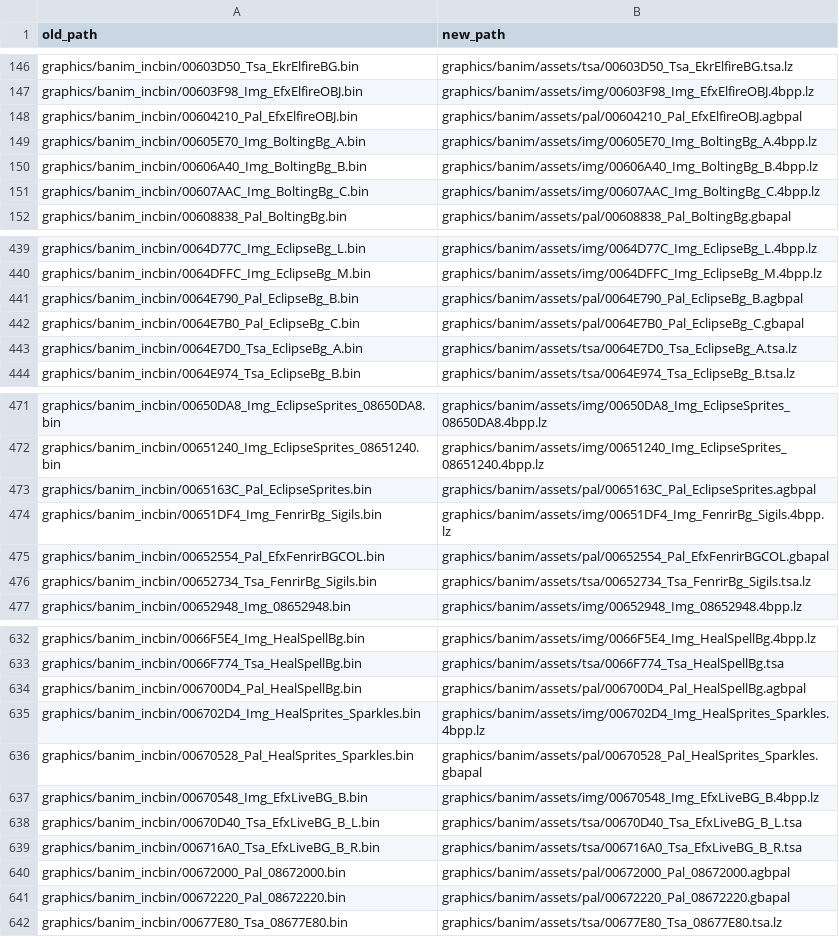
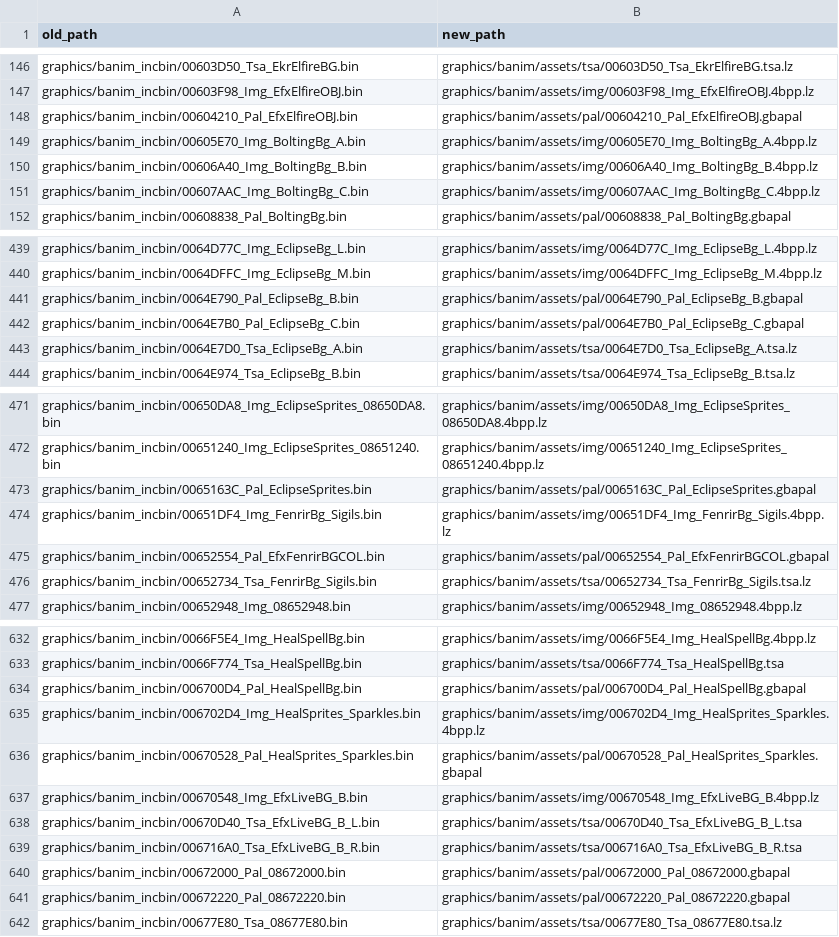
Before and after one commit to laqieer/fireemblem8u, a CSV file: reports/data_banim_asset_map.csv, drawn as a sheet; only a part is shown, gaps mark what is left out; the diff covers the shown part only.

Commit message:
Revert "Handle high-bit banim palettes via agbpal sources"
This reverts commit 1636d5dae712fc3135f13368ae4733bd398e239e.

```diff
--- a/reports/data_banim_asset_map.csv
+++ b/reports/data_banim_asset_map.csv
@@ -147,3 +147,3 @@ graphics/banim_incbin/00603D50_Tsa_EkrElfireBG.bin,graphics/banim/assets/tsa/006
 graphics/banim_incbin/00603F98_Img_EfxElfireOBJ.bin,graphics/banim/assets/img/00603F98_Img_EfxElfireOBJ.4bpp.lz
-graphics/banim_incbin/00604210_Pal_EfxElfireOBJ.bin,graphics/banim/assets/pal/00604210_Pal_EfxElfireOBJ.agbpal
+graphics/banim_incbin/00604210_Pal_EfxElfireOBJ.bin,graphics/banim/assets/pal/00604210_Pal_EfxElfireOBJ.gbapal
 graphics/banim_incbin/00605E70_Img_BoltingBg_A.bin,graphics/banim/assets/img/00605E70_Img_BoltingBg_A.4bpp.lz
@@ -440,3 +440,3 @@ graphics/banim_incbin/0064D77C_Img_EclipseBg_L.bin,graphics/banim/assets/img/006
 graphics/banim_incbin/0064DFFC_Img_EclipseBg_M.bin,graphics/banim/assets/img/0064DFFC_Img_EclipseBg_M.4bpp.lz
-graphics/banim_incbin/0064E790_Pal_EclipseBg_B.bin,graphics/banim/assets/pal/0064E790_Pal_EclipseBg_B.agbpal
+graphics/banim_incbin/0064E790_Pal_EclipseBg_B.bin,graphics/banim/assets/pal/0064E790_Pal_EclipseBg_B.gbapal
 graphics/banim_incbin/0064E7B0_Pal_EclipseBg_C.bin,graphics/banim/assets/pal/0064E7B0_Pal_EclipseBg_C.gbapal
@@ -472,3 +472,3 @@ graphics/banim_incbin/00650DA8_Img_EclipseSprites_08650DA8.bin,graphics/banim/as
 graphics/banim_incbin/00651240_Img_EclipseSprites_08651240.bin,graphics/banim/assets/img/00651240_Img_EclipseSprites_08651240.4bpp.lz
-graphics/banim_incbin/0065163C_Pal_EclipseSprites.bin,graphics/banim/assets/pal/0065163C_Pal_EclipseSprites.agbpal
+graphics/banim_incbin/0065163C_Pal_EclipseSprites.bin,graphics/banim/assets/pal/0065163C_Pal_EclipseSprites.gbapal
 graphics/banim_incbin/00651DF4_Img_FenrirBg_Sigils.bin,graphics/banim/assets/img/00651DF4_Img_FenrirBg_Sigils.4bpp.lz
@@ -633,3 +633,3 @@ graphics/banim_incbin/0066F5E4_Img_HealSpellBg.bin,graphics/banim/assets/img/006
 graphics/banim_incbin/0066F774_Tsa_HealSpellBg.bin,graphics/banim/assets/tsa/0066F774_Tsa_HealSpellBg.tsa
-graphics/banim_incbin/006700D4_Pal_HealSpellBg.bin,graphics/banim/assets/pal/006700D4_Pal_HealSpellBg.agbpal
+graphics/banim_incbin/006700D4_Pal_HealSpellBg.bin,graphics/banim/assets/pal/006700D4_Pal_HealSpellBg.gbapal
 graphics/banim_incbin/006702D4_Img_HealSprites_Sparkles.bin,graphics/banim/assets/img/006702D4_Img_HealSprites_Sparkles.4bpp.lz
@@ -639,3 +639,3 @@ graphics/banim_incbin/00670D40_Tsa_EfxLiveBG_B_L.bin,graphics/banim/assets/tsa/0
 graphics/banim_incbin/006716A0_Tsa_EfxLiveBG_B_R.bin,graphics/banim/assets/tsa/006716A0_Tsa_EfxLiveBG_B_R.tsa
-graphics/banim_incbin/00672000_Pal_08672000.bin,graphics/banim/assets/pal/00672000_Pal_08672000.agbpal
+graphics/banim_incbin/00672000_Pal_08672000.bin,graphics/banim/assets/pal/00672000_Pal_08672000.gbapal
 graphics/banim_incbin/00672220_Pal_08672220.bin,graphics/banim/assets/pal/00672220_Pal_08672220.gbapal
```
Also changed, not shown: 6 edited cells elsewhere in this file, 27 other files.
